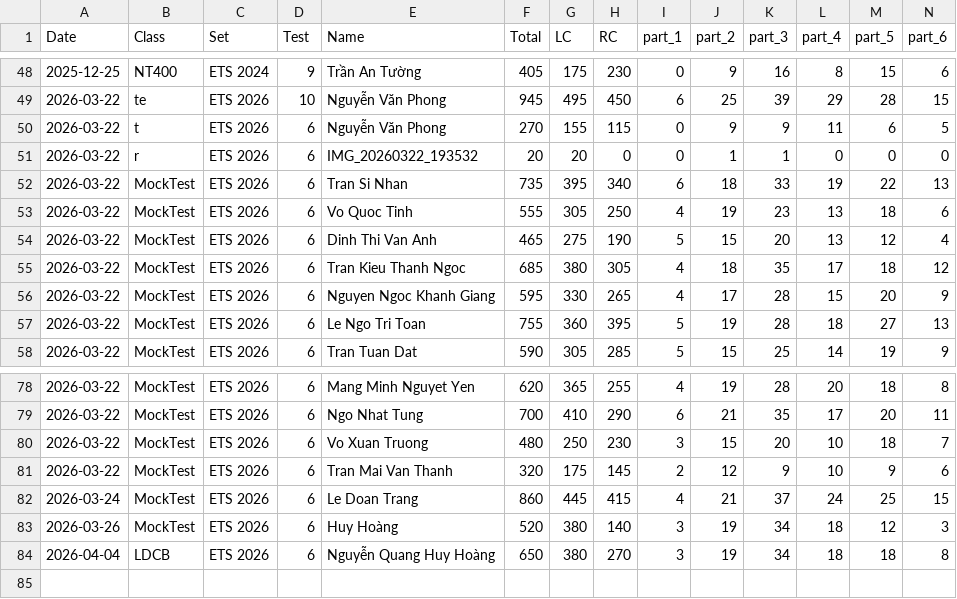
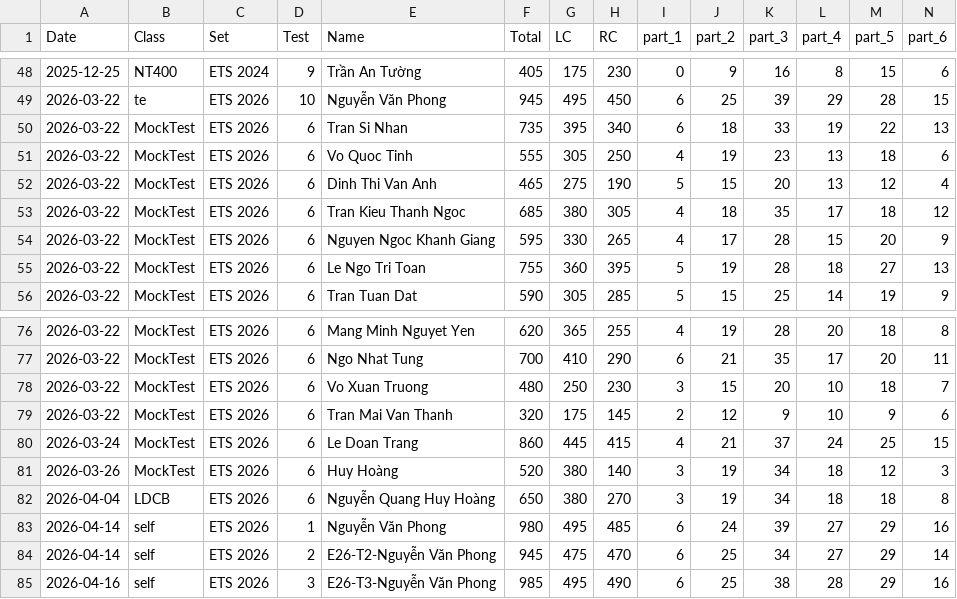
Before and after one commit to wiIIiam01/toeic_omr_app, a CSV file: data/master.csv, drawn as a sheet; only a part is shown, gaps mark what is left out; removed rows and columns are numbered as before the commit, all else as after; rows hold the shown columns only; the diff names each change by its address in the sheet, - before the commit and + after, or states it on an @@ line.

```diff
--- a/data/master.csv
+++ b/data/master.csv
-row 50: 2026-03-22 | t | ETS 2026 | 6 | Nguyễn Văn Phong | 270 | 155 | 115 | 0 | 9 | 9 | 11 | 6 | 5
-row 51: 2026-03-22 | r | ETS 2026 | 6 | IMG_20260322_193532 | 20 | 20 | 0 | 0 | 1 | 1 | 0 | 0 | 0
+row 83: 2026-04-14 | self | ETS 2026 | 1 | Nguyễn Văn Phong | 980 | 495 | 485 | 6 | 24 | 39 | 27 | 29 | 16
+row 84: 2026-04-14 | self | ETS 2026 | 2 | E26-T2-Nguyễn Văn Phong | 945 | 475 | 470 | 6 | 25 | 34 | 27 | 29 | 14
+row 85: 2026-04-16 | self | ETS 2026 | 3 | E26-T3-Nguyễn Văn Phong | 985 | 495 | 490 | 6 | 25 | 38 | 28 | 29 | 16
```
Also changed, not shown: 16 other files.
